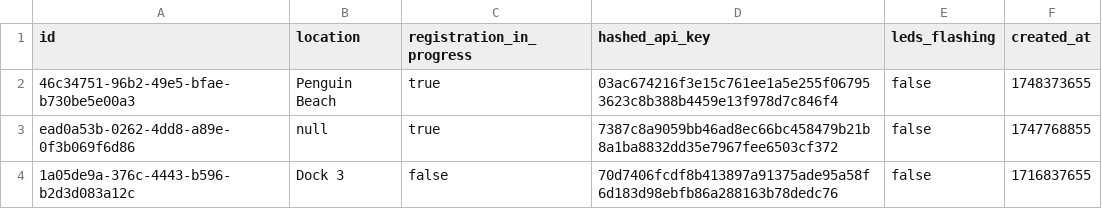
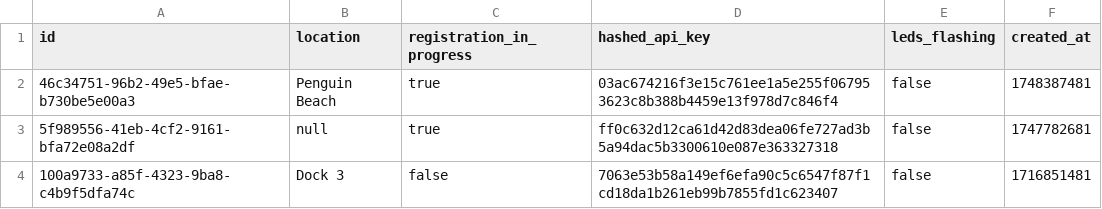
Before and after one commit to khnmuhaimin/EEE4113F-Group-41-UI-Subsystem-2025, a CSV file: backend/weighing-nodes.csv, drawn as a sheet.

```diff
--- a/backend/weighing-nodes.csv
+++ b/backend/weighing-nodes.csv
@@ -1,4 +1,4 @@
 id,location,registration_in_progress,hashed_api_key,leds_flashing,created_at
-46c34751-96b2-49e5-bfae-b730be5e00a3,Penguin Beach,true,03ac674216f3e15c761ee1a5e255f067953623c8b388b4459e13f978d7c846f4,false,1748373655
-ead0a53b-0262-4dd8-a89e-0f3b069f6d86,null,true,7387c8a9059bb46ad8ec66bc458479b21b8a1ba8832dd35e7967fee6503cf372,false,1747768855
-1a05de9a-376c-4443-b596-b2d3d083a12c,Dock 3,false,70d7406fcdf8b413897a91375ade95a58f6d183d98ebfb86a288163b78dedc76,false,1716837655
+46c34751-96b2-49e5-bfae-b730be5e00a3,Penguin Beach,true,03ac674216f3e15c761ee1a5e255f067953623c8b388b4459e13f978d7c846f4,false,1748387481
+5f989556-41eb-4cf2-9161-bfa72e08a2df,null,true,ff0c632d12ca61d42d83dea06fe727ad3b5a94dac5b3300610e087e363327318,false,1747782681
+100a9733-a85f-4323-9ba8-c4b9f5dfa74c,Dock 3,false,7063e53b58a149ef6efa90c5c6547f87f1cd18da1b261eb99b7855fd1c623407,false,1716851481
```
Also changed, not shown: backend/weight-readings.csv, 1 other file.
